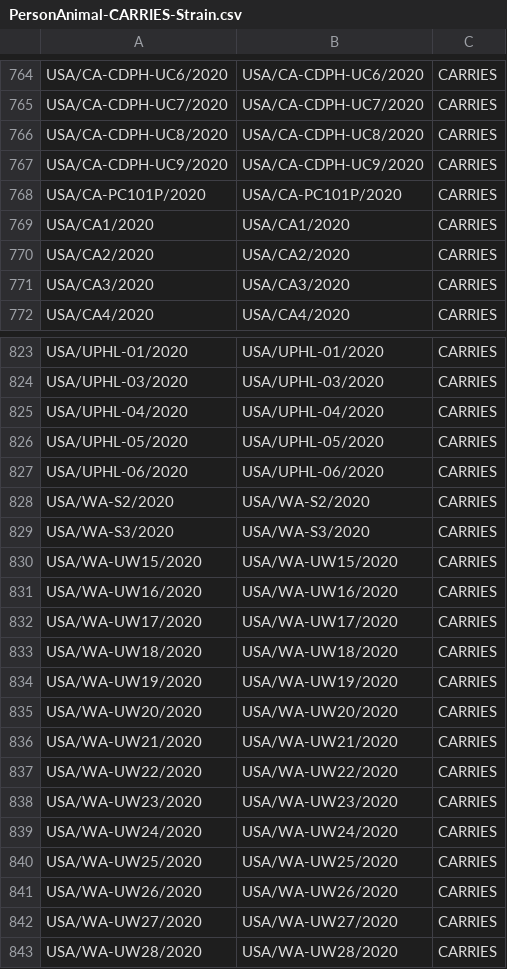
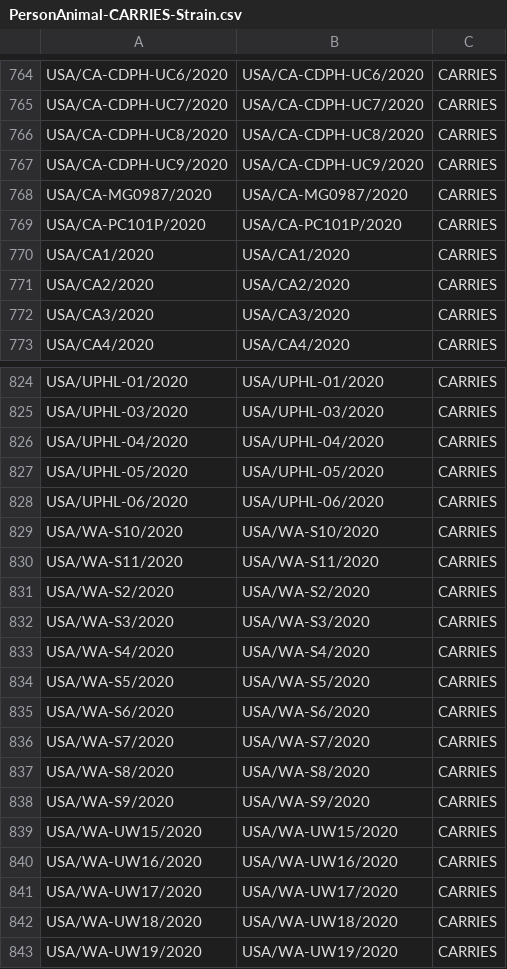
Before and after one commit to covid-19-net/covid-19-community, a CSV file: data/relationships/PersonAnimal-CARRIES-Strain.csv, drawn as a sheet; only a part is shown, gaps mark what is left out; the shorter side is filled out with more unchanged rows; the diff names each change by its address in the sheet, - before the commit and + after, or states it on an @@ line.

```diff
--- a/data/relationships/PersonAnimal-CARRIES-Strain.csv
+++ b/data/relationships/PersonAnimal-CARRIES-Strain.csv
+row 768: USA/CA-MG0987/2020 | USA/CA-MG0987/2020 | CARRIES
+row 829: USA/WA-S10/2020 | USA/WA-S10/2020 | CARRIES
+row 830: USA/WA-S11/2020 | USA/WA-S11/2020 | CARRIES
+row 833: USA/WA-S4/2020 | USA/WA-S4/2020 | CARRIES
+row 834: USA/WA-S5/2020 | USA/WA-S5/2020 | CARRIES
+row 835: USA/WA-S6/2020 | USA/WA-S6/2020 | CARRIES
+row 836: USA/WA-S7/2020 | USA/WA-S7/2020 | CARRIES
+row 837: USA/WA-S8/2020 | USA/WA-S8/2020 | CARRIES
+row 838: USA/WA-S9/2020 | USA/WA-S9/2020 | CARRIES
```
Also changed, not shown: data/nodes/PersonAnimal.csv, data/nodes/Strain.csv, 20 other files.
